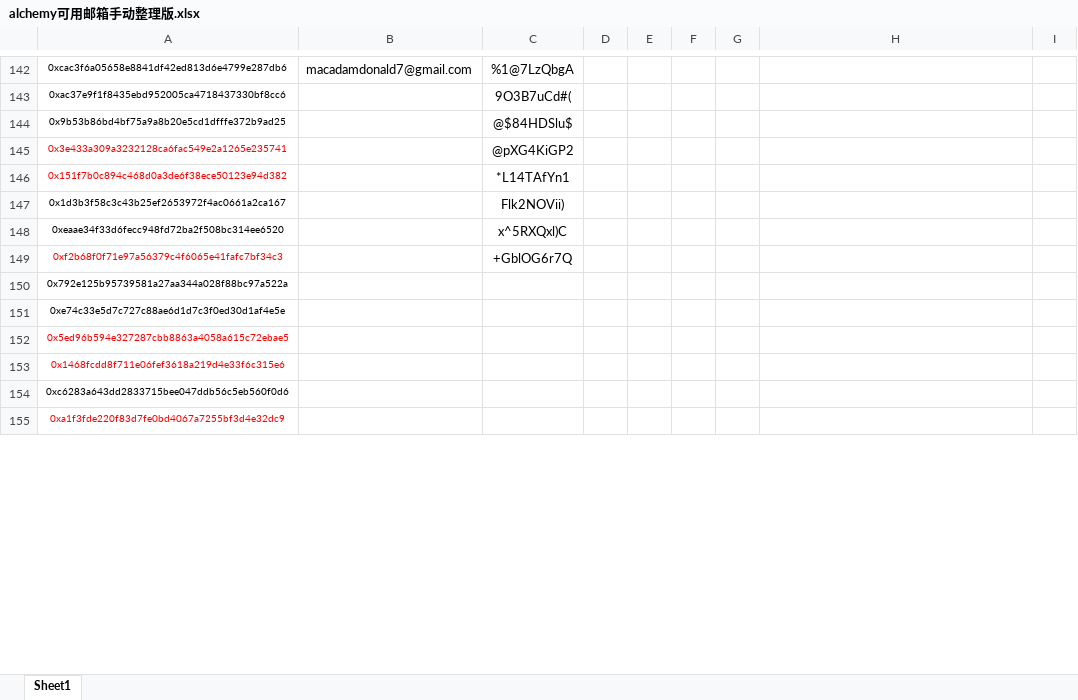
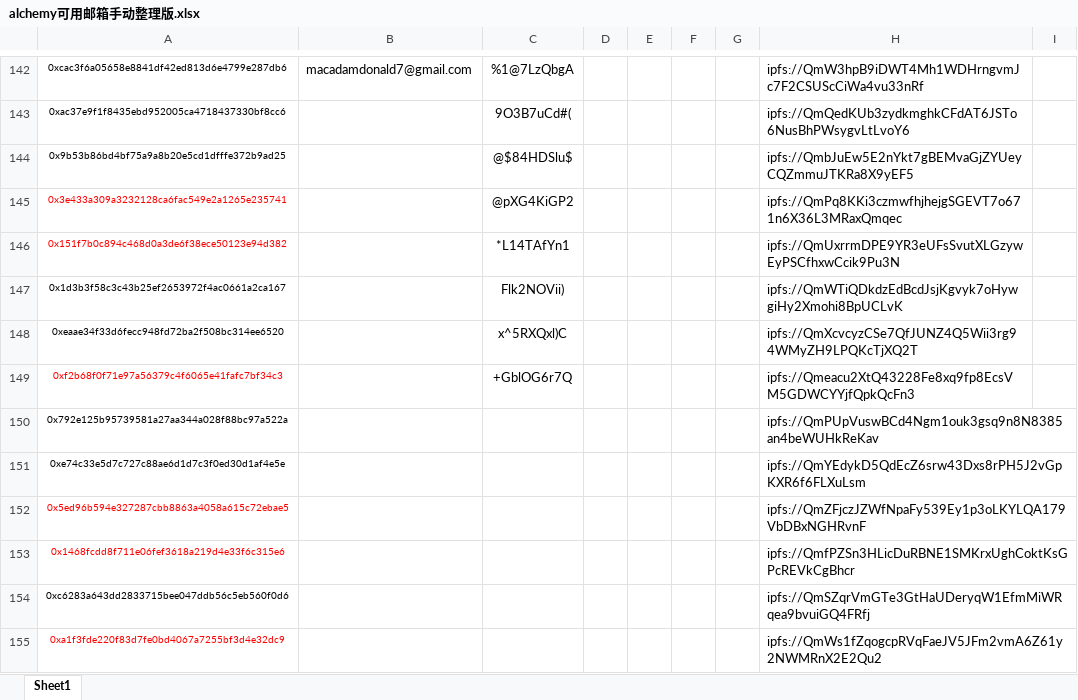
Before and after one commit to alveraboquet/Block_chain, an Excel workbook: scripts_on_ubuntu/Alchemy/week 1/alchemy可用邮箱手动整理版.xlsx, sheet Sheet1, drawn as a sheet; only a part is shown, gaps mark what is left out; values as stored, in another font and other column widths than the file's, no borders; the diff covers the shown part only; the diff names each change by its address in the sheet, - before the commit and + after, or states it on an @@ line.

```diff
--- a/scripts_on_ubuntu/Alchemy/week 1/alchemy可用邮箱手动整理版.xlsx (sheet Sheet1)
+++ b/scripts_on_ubuntu/Alchemy/week 1/alchemy可用邮箱手动整理版.xlsx (sheet Sheet1)
-H142: (empty)
+H142: ipfs://QmW3hpB9iDWT4Mh1WDHrngvmJc7F2CSUScCiWa4vu33nRf
-H143: (empty)
+H143: ipfs://QmQedKUb3zydkmghkCFdAT6JSTo6NusBhPWsygvLtLvoY6
-H144: (empty)
+H144: ipfs://QmbJuEw5E2nYkt7gBEMvaGjZYUeyCQZmmuJTKRa8X9yEF5
-H145: (empty)
+H145: ipfs://QmPq8KKi3czmwfhjhejgSGEVT7o671n6X36L3MRaxQmqec
-H146: (empty)
+H146: ipfs://QmUxrrmDPE9YR3eUFsSvutXLGzywEyPSCfhxwCcik9Pu3N
-H147: (empty)
+H147: ipfs://QmWTiQDkdzEdBcdJsjKgvyk7oHywgiHy2Xmohi8BpUCLvK
-H148: (empty)
+H148: ipfs://QmXcvcyzCSe7QfJUNZ4Q5Wii3rg94WMyZH9LPQKcTjXQ2T
-H149: (empty)
+H149: ipfs://Qmeacu2XtQ43228Fe8xq9fp8EcsVM5GDWCYYjfQpkQcFn3
-H150: (empty)
+H150: ipfs://QmPUpVuswBCd4Ngm1ouk3gsq9n8N8385an4beWUHkReKav
-H151: (empty)
+H151: ipfs://QmYEdykD5QdEcZ6srw43Dxs8rPH5J2vGpKXR6f6FLXuLsm
-H152: (empty)
+H152: ipfs://QmZFjczJZWfNpaFy539Ey1p3oLKYLQA179VbDBxNGHRvnF
-H153: (empty)
+H153: ipfs://QmfPZSn3HLicDuRBNE1SMKrxUghCoktKsGPcREVkCgBhcr
-H154: (empty)
+H154: ipfs://QmSZqrVmGTe3GtHaUDeryqW1EfmMiWRqea9bvuiGQ4FRfj
-H155: (empty)
+H155: ipfs://QmWs1fZqogcpRVqFaeJV5JFm2vmA6Z61y2NWMRnX2E2Qu2
```
Also changed, not shown: 157 edited cells elsewhere in this sheet, 4 other files.
